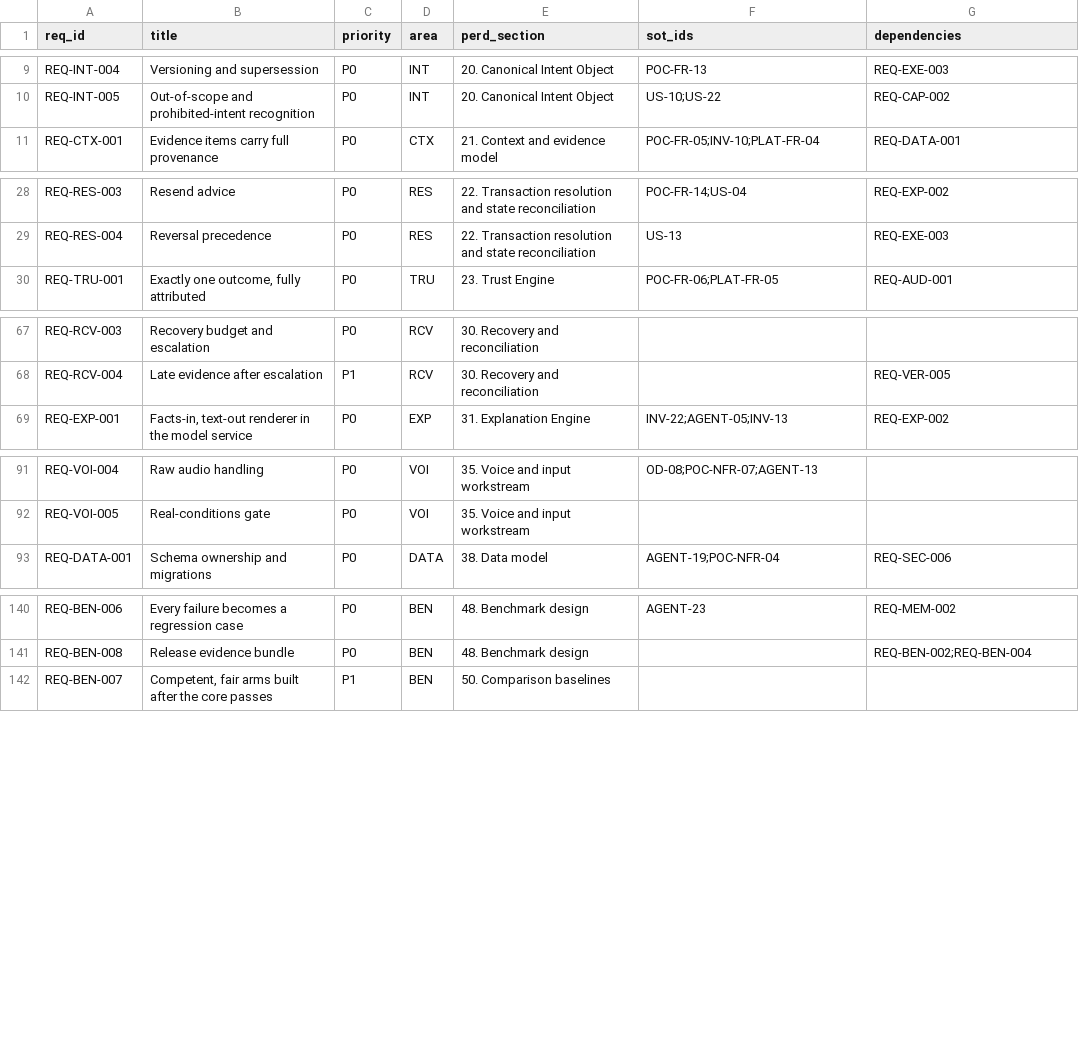
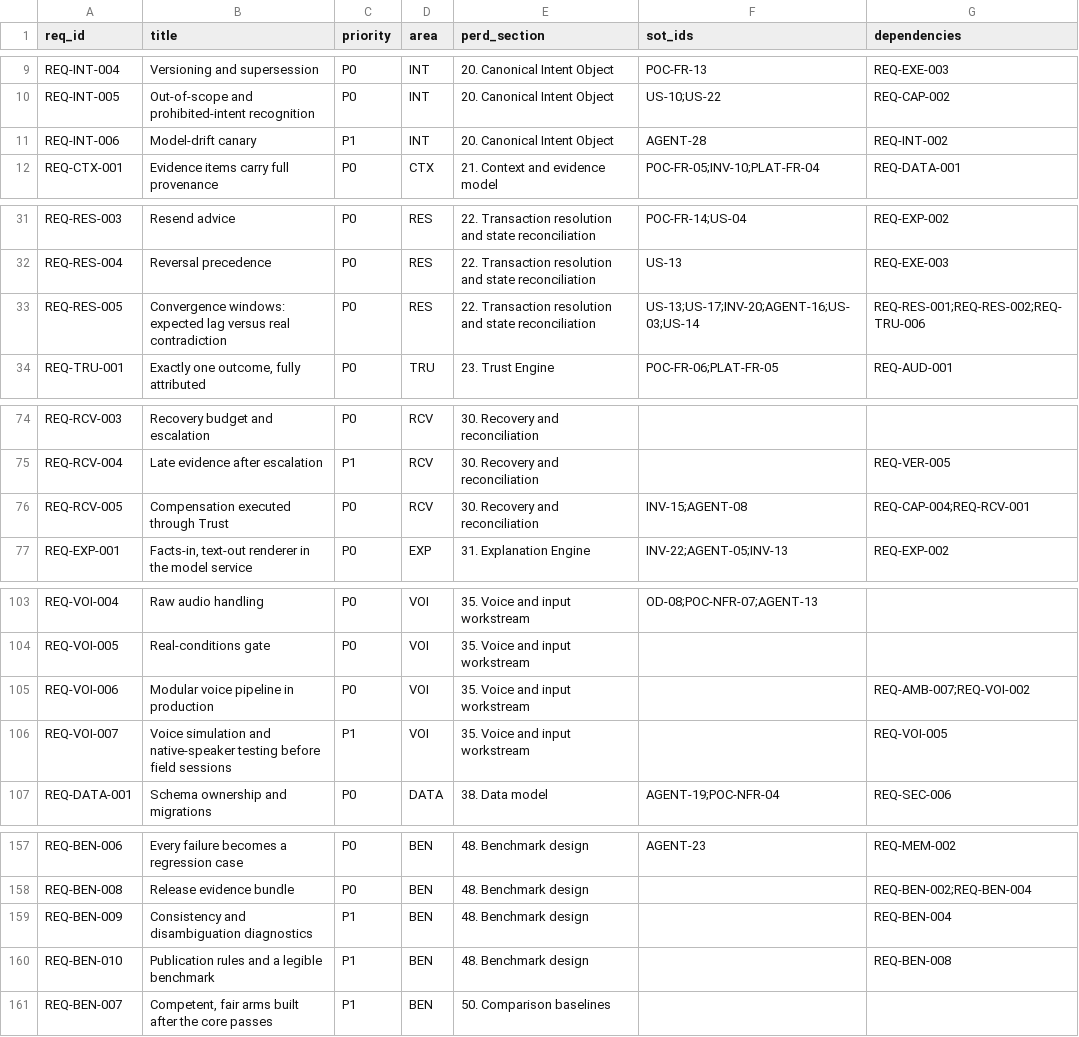
Before and after one commit to Noemai-org/docs, a CSV file: docs/poc/perd/requirements-index.csv, drawn as a sheet; only a part is shown, gaps mark what is left out; the diff covers the shown part only.

```diff
--- a/docs/poc/perd/requirements-index.csv
+++ b/docs/poc/perd/requirements-index.csv
@@ -10,2 +10,3 @@ REQ-INT-004,Versioning and supersession,P0,INT,20. Canonical Intent Object,POC-F
 REQ-INT-005,Out-of-scope and prohibited-intent recognition,P0,INT,20. Canonical Intent Object,US-10;US-22,REQ-CAP-002
+REQ-INT-006,Model-drift canary,P1,INT,20. Canonical Intent Object,AGENT-28,REQ-INT-002
 REQ-CTX-001,Evidence items carry full provenance,P0,CTX,21. Context and evidence model,POC-FR-05;INV-10;PLAT-FR-04,REQ-DATA-001
@@ -29,2 +32,3 @@ REQ-RES-003,Resend advice,P0,RES,22. Transaction resolution and state reconcilia
 REQ-RES-004,Reversal precedence,P0,RES,22. Transaction resolution and state reconciliation,US-13,REQ-EXE-003
+REQ-RES-005,Convergence windows: expected lag versus real contradiction,P0,RES,22. Transaction resolution and state reconciliation,US-13;US-17;INV-20;AGENT-16;US-03;US-14,REQ-RES-001;REQ-RES-002;REQ-TRU-006
 REQ-TRU-001,"Exactly one outcome, fully attributed",P0,TRU,23. Trust Engine,POC-FR-06;PLAT-FR-05,REQ-AUD-001
@@ -68,2 +75,3 @@ REQ-RCV-003,Recovery budget and escalation,P0,RCV,30. Recovery and reconciliatio
 REQ-RCV-004,Late evidence after escalation,P1,RCV,30. Recovery and reconciliation,,REQ-VER-005
+REQ-RCV-005,Compensation executed through Trust,P0,RCV,30. Recovery and reconciliation,INV-15;AGENT-08,REQ-CAP-004;REQ-RCV-001
 REQ-EXP-001,"Facts-in, text-out renderer in the model service",P0,EXP,31. Explanation Engine,INV-22;AGENT-05;INV-13,REQ-EXP-002
@@ -92,2 +104,4 @@ REQ-VOI-004,Raw audio handling,P0,VOI,35. Voice and input workstream,OD-08;POC-N
 REQ-VOI-005,Real-conditions gate,P0,VOI,35. Voice and input workstream,,
+REQ-VOI-006,Modular voice pipeline in production,P0,VOI,35. Voice and input workstream,,REQ-AMB-007;REQ-VOI-002
+REQ-VOI-007,Voice simulation and native-speaker testing before field sessions,P1,VOI,35. Voice and input workstream,,REQ-VOI-005
 REQ-DATA-001,Schema ownership and migrations,P0,DATA,38. Data model,AGENT-19;POC-NFR-04,REQ-SEC-006
@@ -141,2 +158,4 @@ REQ-BEN-006,Every failure becomes a regression case,P0,BEN,48. Benchmark design,
 REQ-BEN-008,Release evidence bundle,P0,BEN,48. Benchmark design,,REQ-BEN-002;REQ-BEN-004
+REQ-BEN-009,Consistency and disambiguation diagnostics,P1,BEN,48. Benchmark design,,REQ-BEN-004
+REQ-BEN-010,Publication rules and a legible benchmark,P1,BEN,48. Benchmark design,,REQ-BEN-008
 REQ-BEN-007,"Competent, fair arms built after the core passes",P1,BEN,50. Comparison baselines,,
```
Also changed, not shown: 12 added rows elsewhere in this file, 15 other files.
